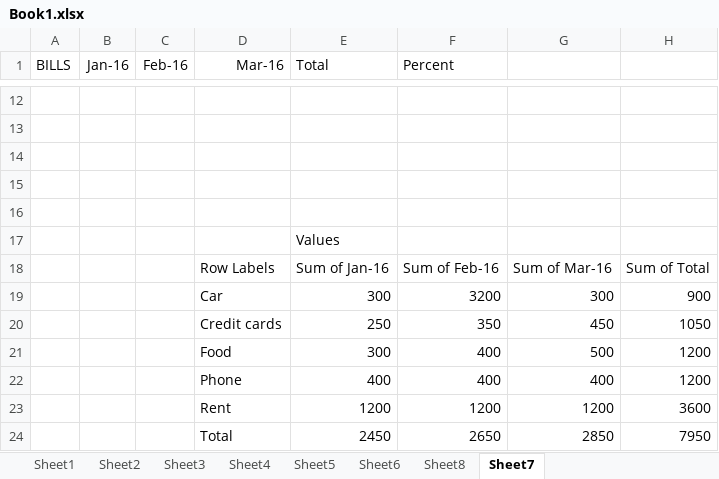
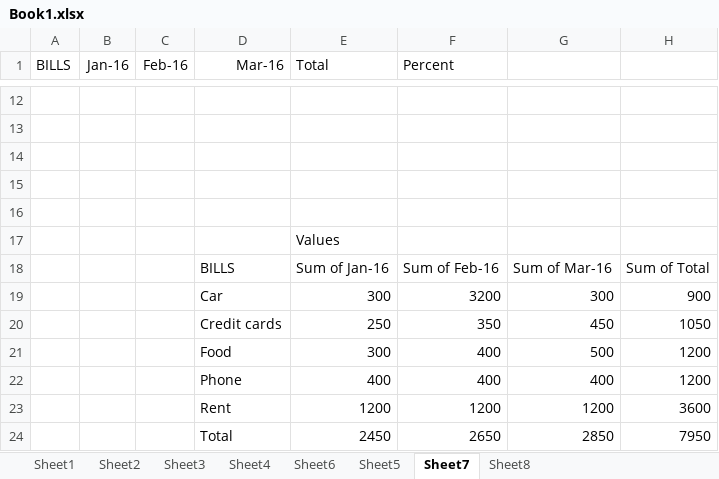
Before and after one commit to BhuvanKD099/EXCEL-LAB, an Excel workbook: Book1.xlsx, sheet Sheet7, drawn as a sheet; only a part is shown, gaps mark what is left out; values as stored, in another font and other column widths than the file's, no borders; charts and pictures and conditional formats not drawn; the diff names each change by its address in the sheet, - before the commit and + after, or states it on an @@ line.

```diff
--- a/Book1.xlsx (sheet Sheet7)
+++ b/Book1.xlsx (sheet Sheet7)
@@ sheet tab order changed: Sheet1 | Sheet2 | Sheet3 | Sheet4 | Sheet6 | Sheet5 | Sheet7 | Sheet8 @@
-D18 (Mar-16): Row Labels
+D18 (Mar-16): BILLS
```
Also changed, not shown: sheet Sheet8, charts or pictures, Book2.xlsx.
